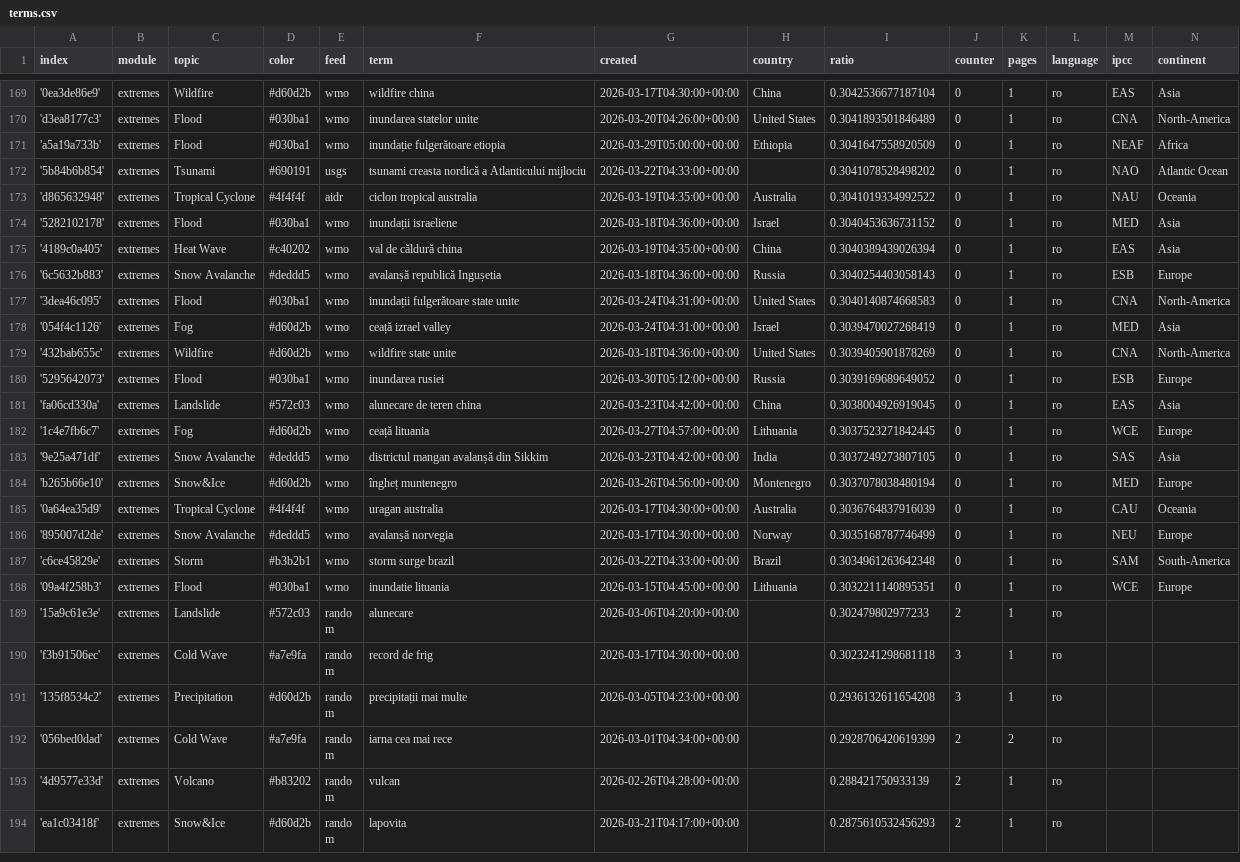
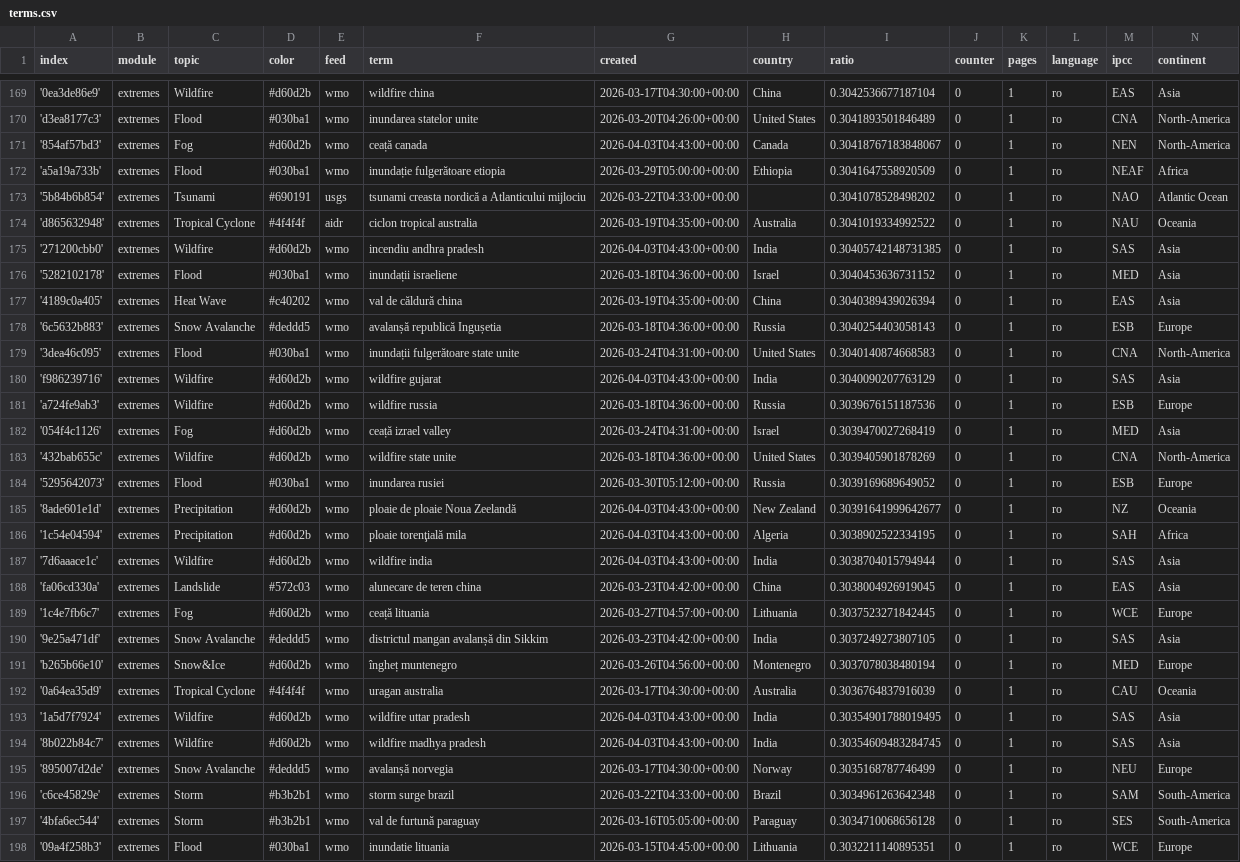
Before and after one commit to TinoH91news/romanianExtremes, a CSV file: terms.csv, drawn as a sheet; only a part is shown, gaps mark what is left out; the shorter side is filled out with more unchanged rows; the diff covers the shown part only; the diff names each change by its address in the sheet, - before the commit and + after, or states it on an @@ line.

Commit message:
Commit from GitHub Actions (import:0.0)

```diff
--- a/terms.csv
+++ b/terms.csv
+row 171: '854af57bd3' | extremes | Fog | #d60d2b | wmo | ceață canada | 2026-04-03T04:43:00+00:00 | Canada | 0.30418767183848067 | 0 | 1 | ro | NEN | North-America
+row 175: '271200cbb0' | extremes | Wildfire | #d60d2b | wmo | incendiu andhra pradesh | 2026-04-03T04:43:00+00:00 | India | 0.30405742148731385 | 0 | 1 | ro | SAS | Asia
+row 180: 'f986239716' | extremes | Wildfire | #d60d2b | wmo | wildfire gujarat | 2026-04-03T04:43:00+00:00 | India | 0.3040090207763129 | 0 | 1 | ro | SAS | Asia
+row 181: 'a724fe9ab3' | extremes | Wildfire | #d60d2b | wmo | wildfire russia | 2026-03-18T04:36:00+00:00 | Russia | 0.3039676151187536 | 0 | 1 | ro | ESB | Europe
+row 185: '8ade601e1d' | extremes | Precipitation | #d60d2b | wmo | ploaie de ploaie Noua Zeelandă | 2026-04-03T04:43:00+00:00 | New Zealand | 0.30391641999642677 | 0 | 1 | ro | NZ | Oceania
+row 186: '1c54e04594' | extremes | Precipitation | #d60d2b | wmo | ploaie torenţială mila | 2026-04-03T04:43:00+00:00 | Algeria | 0.3038902522334195 | 0 | 1 | ro | SAH | Africa
+row 187: '7d6aaace1c' | extremes | Wildfire | #d60d2b | wmo | wildfire india | 2026-04-03T04:43:00+00:00 | India | 0.3038704015794944 | 0 | 1 | ro | SAS | Asia
+row 193: '1a5d7f7924' | extremes | Wildfire | #d60d2b | wmo | wildfire uttar pradesh | 2026-04-03T04:43:00+00:00 | India | 0.30354901788019495 | 0 | 1 | ro | SAS | Asia
+row 194: '8b022b84c7' | extremes | Wildfire | #d60d2b | wmo | wildfire madhya pradesh | 2026-04-03T04:43:00+00:00 | India | 0.30354609483284745 | 0 | 1 | ro | SAS | Asia
+row 197: '4bfa6ec544' | extremes | Storm | #b3b2b1 | wmo | val de furtună paraguay | 2026-03-16T05:05:00+00:00 | Paraguay | 0.3034710068656128 | 0 | 1 | ro | SES | South-America
```
Also changed, not shown: 2 edited cells elsewhere in this file.
